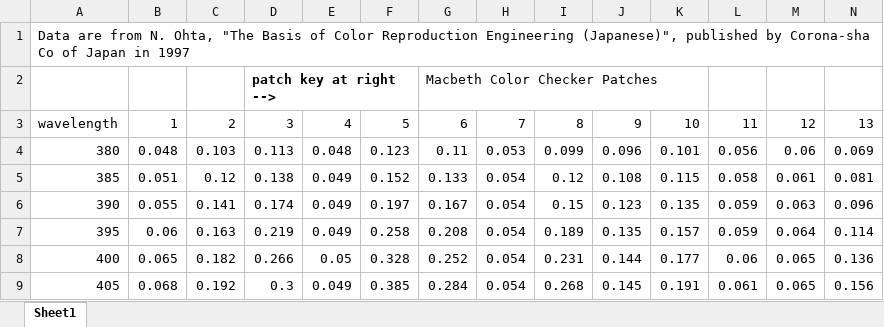
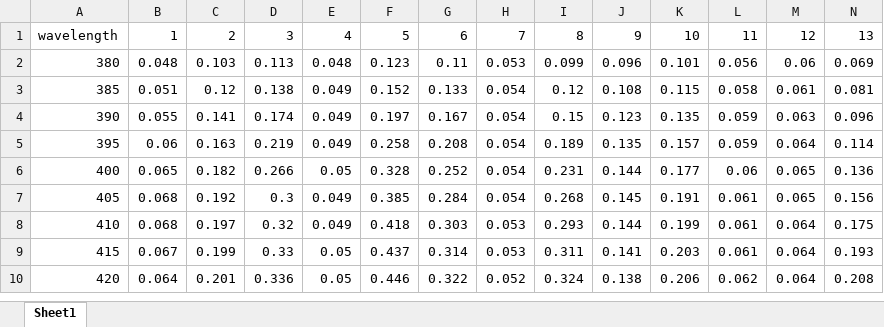
Before and after one commit to pratheepkumar1/Principles-of-Color-Science, an Excel workbook: Assignment 6 CIELAB/MacbethColorChecker.xlsx, sheet Sheet1, drawn as a sheet; only a part is shown; the shorter side is filled out with more unchanged rows; values as stored, in another font and other column widths than the file's, no borders; charts and pictures not drawn; rows hold the shown columns only; the diff names each change by its address in the sheet, - before the commit and + after, or states it on an @@ line.

```diff
--- a/Assignment 6 CIELAB/MacbethColorChecker.xlsx (sheet Sheet1)
+++ b/Assignment 6 CIELAB/MacbethColorChecker.xlsx (sheet Sheet1)
-row 1: Data are from N. Ohta, "The Basis of Color Reproduction Engineering (Japanese)", published by Corona-sha Co of Japan in 1997
-row 2:  |  |  | patch key at right --> |  |  | Macbeth Color Checker Patches
```
Also changed, not shown: charts or pictures, Assignment 6 CIELAB/Illuminant Data.xlsx, Assignment 6 CIELAB/StdObsFuncs.xlsx, 2 other files.
